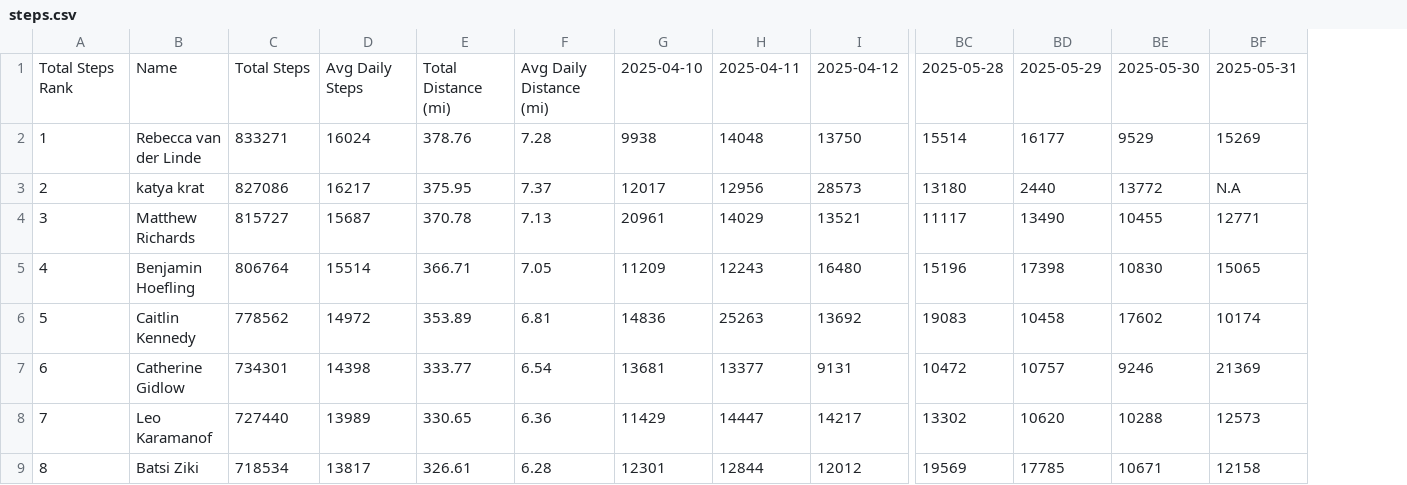
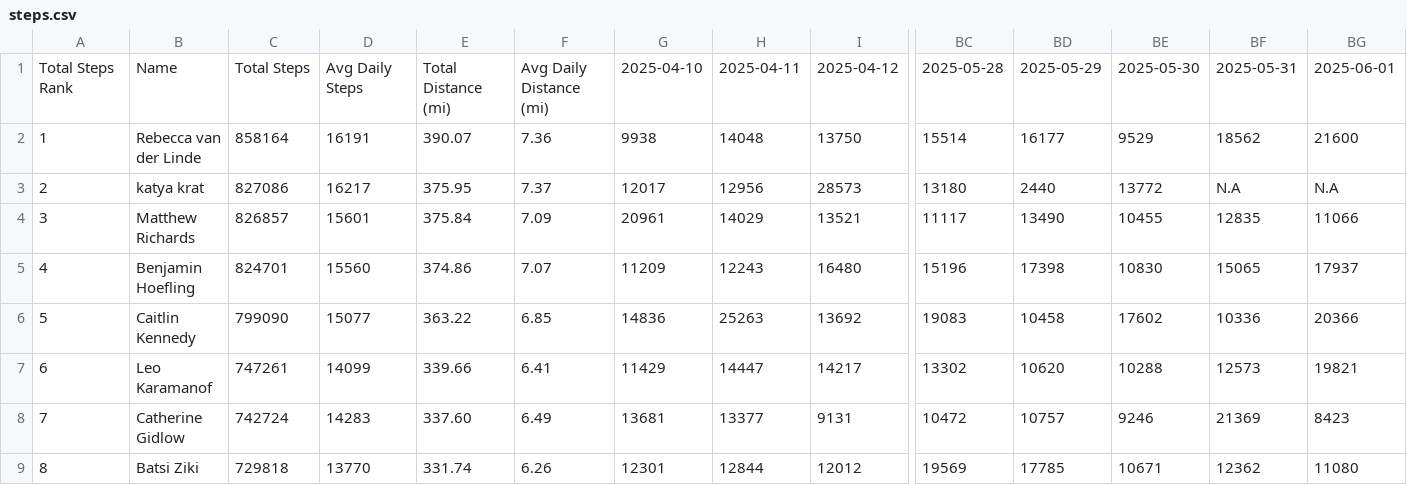
Before and after one commit to ichimatt/haikuza, a CSV file: static/steps.csv, drawn as a sheet; only a part is shown, gaps mark what is left out; removed rows and columns are numbered as before the commit, all else as after; rows hold the shown columns only; the diff covers the shown part only; the diff names each change by its address in the sheet, - before the commit and + after, or states it on an @@ line.

Commit message:
chore: update csv

```diff
--- a/static/steps.csv
+++ b/static/steps.csv
+column BG, rows 1-7: 2025-06-01 | 21600 | N.A | 11066 | 17937 | 20366 | 19821; row 9: 11080
-C2: 833271
+C2: 858164
-D2: 16024
+D2: 16191
-E2: 378.76
+E2: 390.07
-F2: 7.28
+F2: 7.36
-BF2: 15269
+BF2: 18562
-C4: 815727
+C4: 826857
-D4: 15687
+D4: 15601
-E4: 370.78
+E4: 375.84
-F4: 7.13
+F4: 7.09
-BF4: 12771
+BF4: 12835
-C5: 806764
+C5: 824701
-D5: 15514
+D5: 15560
-E5: 366.71
+E5: 374.86
-F5: 7.05
+F5: 7.07
-C6: 778562
+C6: 799090
-D6: 14972
+D6: 15077
-E6: 353.89
+E6: 363.22
-F6: 6.81
+F6: 6.85
-BF6: 10174
+BF6: 10336
-row 7: 6 | Catherine Gidlow | 734301 | 14398 | 333.77 | 6.54 | 13681 | 13377 | 9131 | 10472 | 10757 | 9246 | 21369
-A7: 7
+A7: 6
-C7: 727440
+C7: 747261
-D7: 13989
+D7: 14099
-E7: 330.65
+E7: 339.66
-F7: 6.36
+F7: 6.41
+row 8: 7 | Catherine Gidlow | 742724 | 14283 | 337.60 | 6.49 | 13681 | 13377 | 9131 | 10472 | 10757 | 9246 | 21369 | 8423
-C9: 718534
+C9: 729818
-D9: 13817
+D9: 13770
-E9: 326.61
+E9: 331.74
-F9: 6.28
+F9: 6.26
-BF9: 12158
+BF9: 12362
```
Also changed, not shown: 42 edited cells elsewhere in this file.
